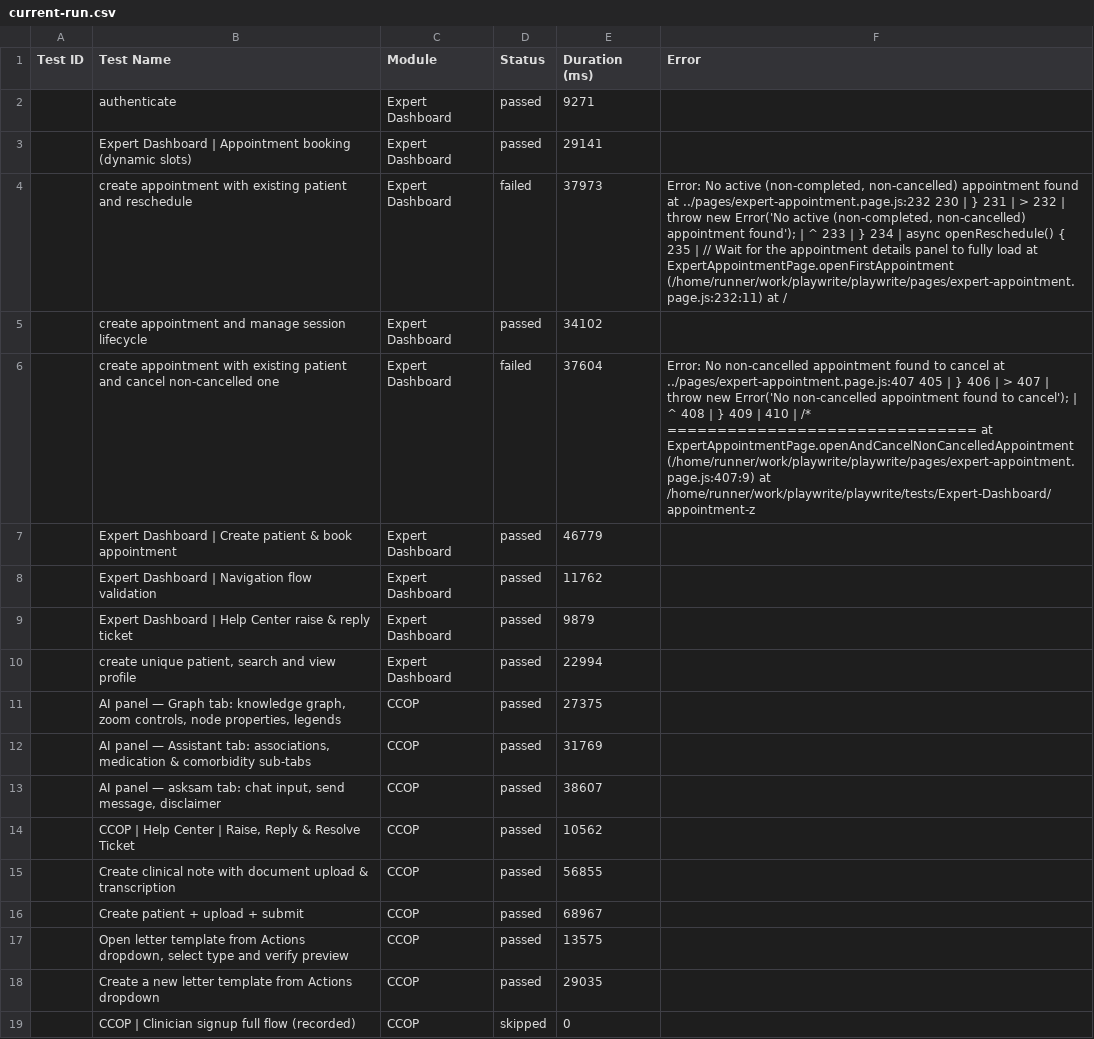
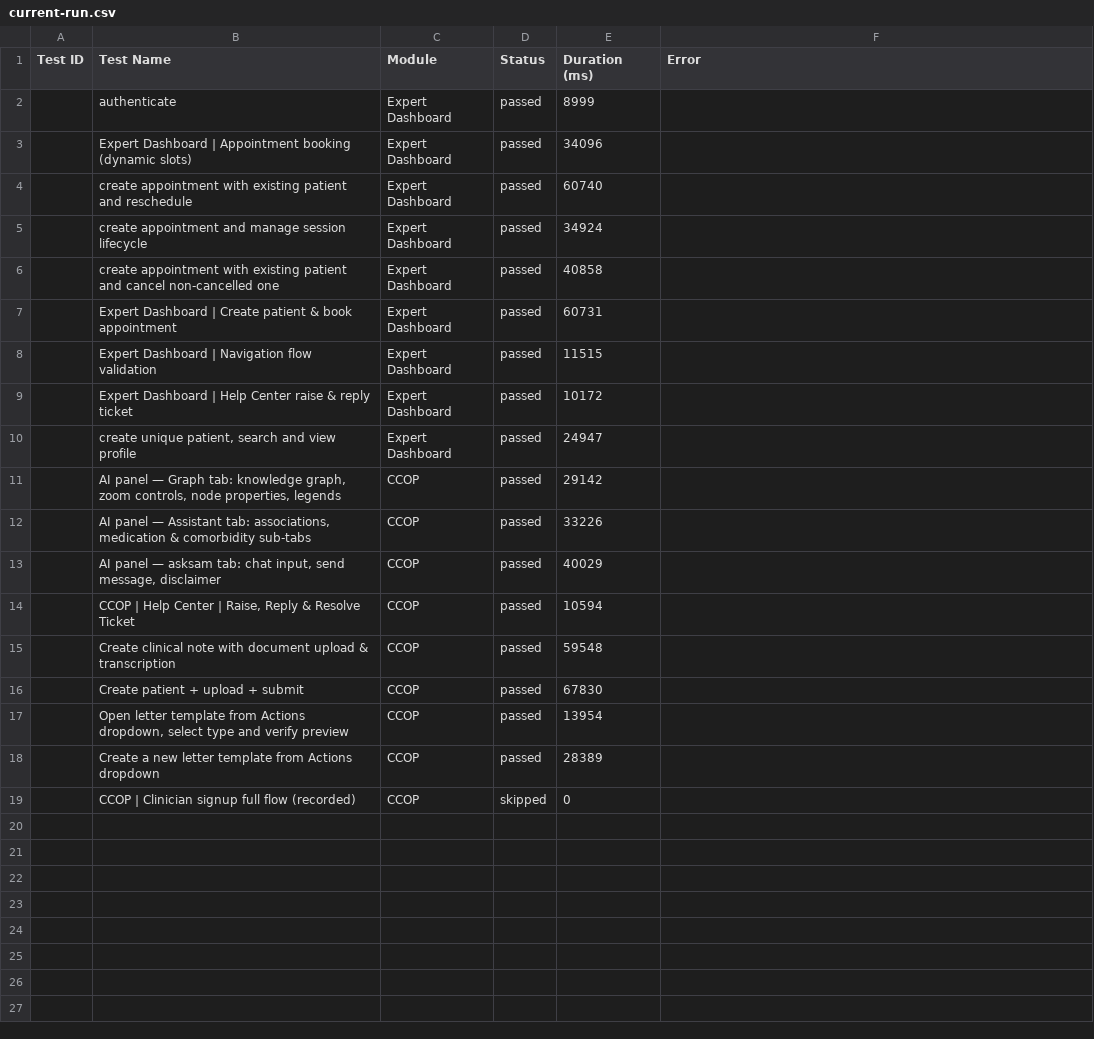
Before and after one commit to saira-uwc/asksam-playwright-reports, a CSV file: exports/current-run.csv, drawn as a sheet; the diff names each change by its address in the sheet, - before the commit and + after, or states it on an @@ line.

```diff
--- a/exports/current-run.csv
+++ b/exports/current-run.csv
-E2 (Duration (ms)): 9271
+E2 (Duration (ms)): 8999
-E3 (Duration (ms)): 29141
+E3 (Duration (ms)): 34096
-D4 (Status): failed
+D4 (Status): passed
-E4 (Duration (ms)): 37973
+E4 (Duration (ms)): 60740
-F4 (Error): Error: No active (non-completed, non-cancelled) appointment found at ../pages/expert-appointment.page.js:232 230 | } 231 | > 232 | throw new Error('No active (non-completed, non-cancelled) appointment found'); | ^ 233 | } 234 | async openReschedule() { 235 | // Wait for the appointment details panel to fully load at ExpertAppointmentPage.openFirstAppointment (/home/runner/work/playwrite/playwrite/pages/expert-appointment.page.js:232:11) at /
+F4 (Error): (empty)
-E5 (Duration (ms)): 34102
+E5 (Duration (ms)): 34924
-D6 (Status): failed
+D6 (Status): passed
-E6 (Duration (ms)): 37604
+E6 (Duration (ms)): 40858
-F6 (Error): Error: No non-cancelled appointment found to cancel at ../pages/expert-appointment.page.js:407 405 | } 406 | > 407 | throw new Error('No non-cancelled appointment found to cancel'); | ^ 408 | } 409 | 410 | /* =============================== at ExpertAppointmentPage.openAndCancelNonCancelledAppointment (/home/runner/work/playwrite/playwrite/pages/expert-appointment.page.js:407:9) at /home/runner/work/playwrite/playwrite/tests/Expert-Dashboard/appointment-z
+F6 (Error): (empty)
-E7 (Duration (ms)): 46779
+E7 (Duration (ms)): 60731
-E8 (Duration (ms)): 11762
+E8 (Duration (ms)): 11515
-E9 (Duration (ms)): 9879
+E9 (Duration (ms)): 10172
-E10 (Duration (ms)): 22994
+E10 (Duration (ms)): 24947
-E11 (Duration (ms)): 27375
+E11 (Duration (ms)): 29142
-E12 (Duration (ms)): 31769
+E12 (Duration (ms)): 33226
-E13 (Duration (ms)): 38607
+E13 (Duration (ms)): 40029
-E14 (Duration (ms)): 10562
+E14 (Duration (ms)): 10594
-E15 (Duration (ms)): 56855
+E15 (Duration (ms)): 59548
-E16 (Duration (ms)): 68967
+E16 (Duration (ms)): 67830
-E17 (Duration (ms)): 13575
+E17 (Duration (ms)): 13954
-E18 (Duration (ms)): 29035
+E18 (Duration (ms)): 28389
```
Also changed, not shown: exports/all-runs-summary.csv, 3 other files.
